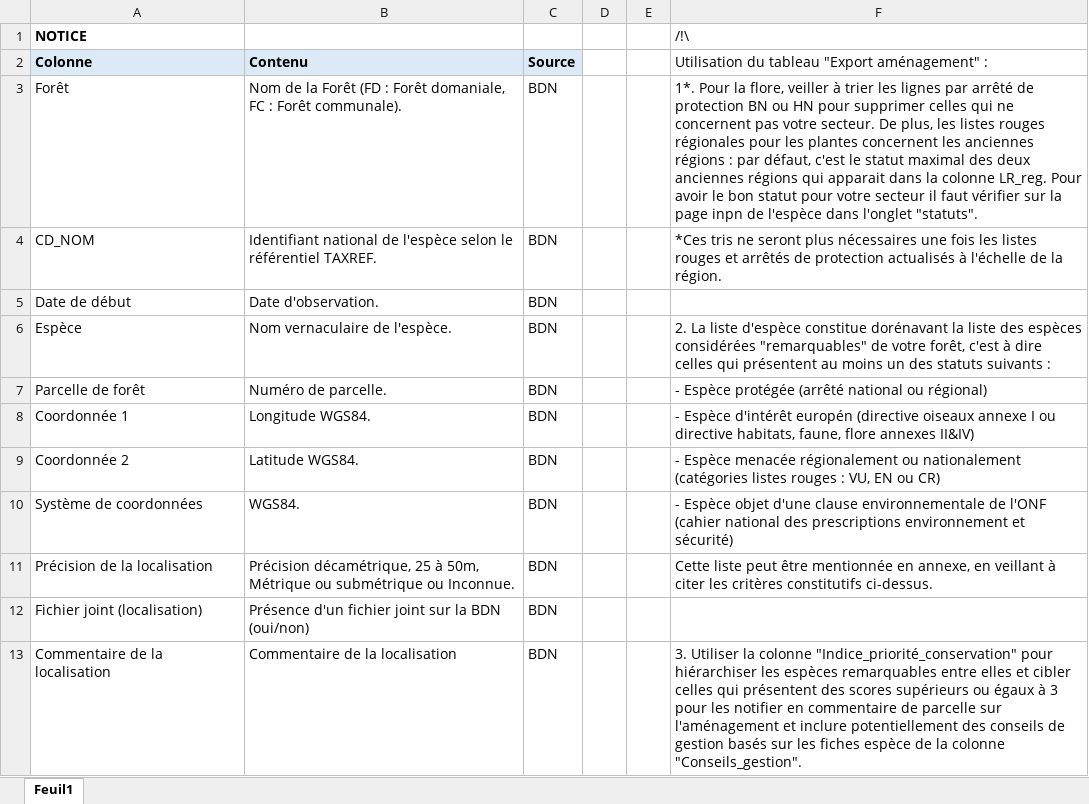
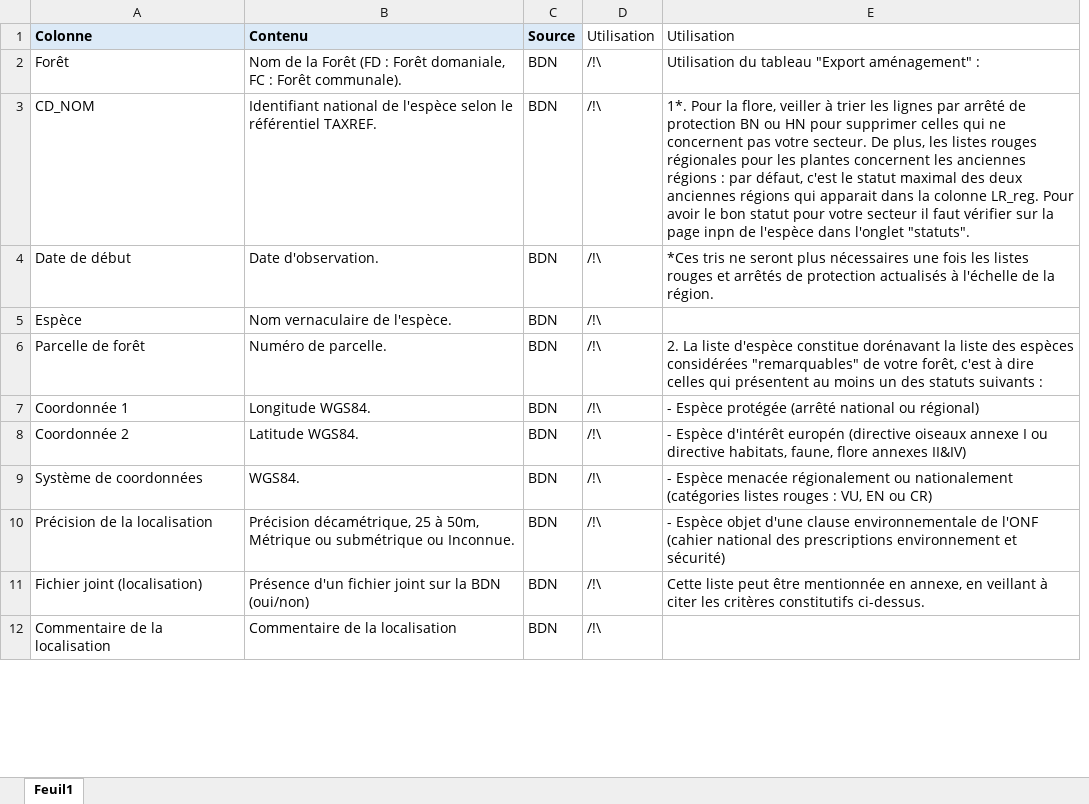
Before and after one commit to especes-remarquables-prescriptions/depot_github, an Excel workbook: Notice_export.xlsx, sheet Feuil1, drawn as a sheet; only a part is shown; values as stored, in another font and other column widths than the file's, no borders; removed rows and columns are numbered as before the commit, all else as after; the diff covers the shown part only; the diff names each change by its address in the sheet, - before the commit and + after, or states it on an @@ line.

```diff
--- a/Notice_export.xlsx (sheet Feuil1)
+++ b/Notice_export.xlsx (sheet Feuil1)
-column D, empty
-column E, empty
+column D (Utilisation), rows 2-12: all /!\
-row 1: NOTICE |  |  |  |  | /!\
-E1: Utilisation du tableau "Export aménagement" :
+E1: Utilisation
-E2 (Utilisation): 1*. Pour la flore, veiller à trier les lignes par arrêté de protection BN ou HN pour supprimer celles qui ne concernent pas votre secteur. De plus, les listes rouges régionales pour les plantes concernent les anciennes régions : par défaut, c'est le statut maximal des deux anciennes régions qui apparait dans la colonne LR_reg. Pour avoir le bon statut pour votre secteur il faut vérifier sur la page inpn de l'espèce dans l'onglet "statuts".
+E2 (Utilisation): Utilisation du tableau "Export aménagement" :
-E3 (Utilisation): *Ces tris ne seront plus nécessaires une fois les listes rouges et arrêtés de protection actualisés à l'échelle de la région.
+E3 (Utilisation): 1*. Pour la flore, veiller à trier les lignes par arrêté de protection BN ou HN pour supprimer celles qui ne concernent pas votre secteur. De plus, les listes rouges régionales pour les plantes concernent les anciennes régions : par défaut, c'est le statut maximal des deux anciennes régions qui apparait dans la colonne LR_reg. Pour avoir le bon statut pour votre secteur il faut vérifier sur la page inpn de l'espèce dans l'onglet "statuts".
-E4 (Utilisation): (empty)
+E4 (Utilisation): *Ces tris ne seront plus nécessaires une fois les listes rouges et arrêtés de protection actualisés à l'échelle de la région.
-E5 (Utilisation): 2. La liste d'espèce constitue dorénavant la liste des espèces considérées "remarquables" de votre forêt, c'est à dire celles qui présentent au moins un des statuts suivants :
+E5 (Utilisation): (empty)
-E6 (Utilisation): - Espèce protégée (arrêté national ou régional)
+E6 (Utilisation): 2. La liste d'espèce constitue dorénavant la liste des espèces considérées "remarquables" de votre forêt, c'est à dire celles qui présentent au moins un des statuts suivants :
-E7 (Utilisation): - Espèce d'intérêt europén (directive oiseaux annexe I ou directive habitats, faune, flore annexes II&IV)
+E7 (Utilisation): - Espèce protégée (arrêté national ou régional)
-E8 (Utilisation): - Espèce menacée régionalement ou nationalement (catégories listes rouges : VU, EN ou CR)
+E8 (Utilisation): - Espèce d'intérêt europén (directive oiseaux annexe I ou directive habitats, faune, flore annexes II&IV)
-E9 (Utilisation): - Espèce objet d'une clause environnementale de l'ONF (cahier national des prescriptions environnement et sécurité)
+E9 (Utilisation): - Espèce menacée régionalement ou nationalement (catégories listes rouges : VU, EN ou CR)
-E10 (Utilisation): Cette liste peut être mentionnée en annexe, en veillant à citer les critères constitutifs ci-dessus.
+E10 (Utilisation): - Espèce objet d'une clause environnementale de l'ONF (cahier national des prescriptions environnement et sécurité)
-E11 (Utilisation): (empty)
+E11 (Utilisation): Cette liste peut être mentionnée en annexe, en veillant à citer les critères constitutifs ci-dessus.
-E12 (Utilisation): 3. Utiliser la colonne "Indice_priorité_conservation" pour hiérarchiser les espèces remarquables entre elles et cibler celles qui présentent des scores supérieurs ou égaux à 3 pour les notifier en commentaire de parcelle sur l'aménagement et inclure potentiellement des conseils de gestion basés sur les fiches espèce de la colonne "Conseils_gestion".
+E12 (Utilisation): (empty)
```
Also changed, not shown: 2 removed rows and 5 edited cells elsewhere in this sheet, 1 other file.
